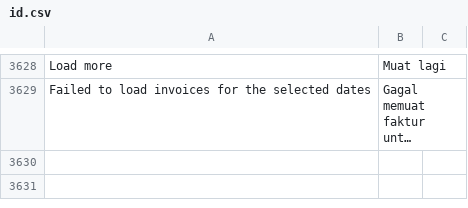
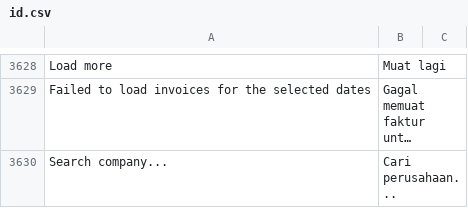
Before and after one commit to Muhayustrid/POSNext, a CSV file: pos_next/translations/id.csv, drawn as a sheet; only a part is shown, gaps mark what is left out; long unchanged cells end in …; the diff names each change by its address in the sheet, - before the commit and + after, or states it on an @@ line.

Commit message:
feat(pos): pilihan company bisa dicari dengan mengetik nama

```diff
--- a/pos_next/translations/id.csv
+++ b/pos_next/translations/id.csv
+row 3630: Search company... | Cari perusahaan...
```
Also changed, not shown: 4 other files.
